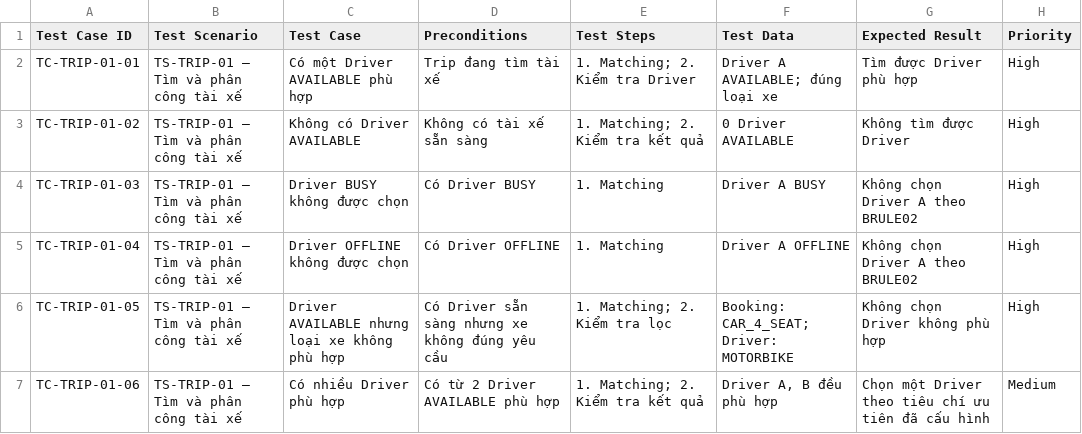
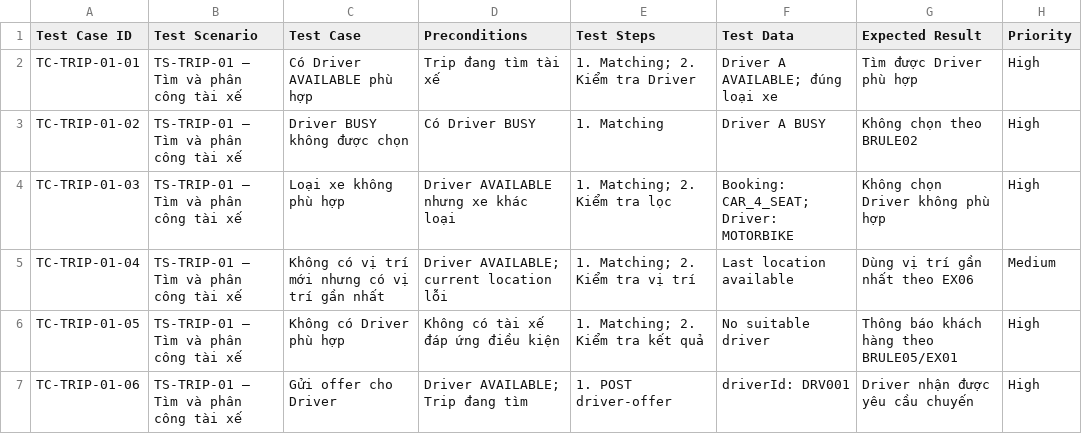
Before and after one commit to TrinhLoi05/23648141_TrinhDangLoi_Cabsystem, a CSV file: Test Cases/TS-TRIP-01-TimVaPhanCongTaiXe.csv, drawn as a sheet; only a part is shown; the diff covers the shown part only.

Commit message:
Update TS-TRIP-01-TimVaPhanCongTaiXe.csv

```diff
--- a/Test Cases/TS-TRIP-01-TimVaPhanCongTaiXe.csv
+++ b/Test Cases/TS-TRIP-01-TimVaPhanCongTaiXe.csv
@@ -2,6 +2,6 @@
-TC-TRIP-01-01,TS-TRIP-01 – Tìm và phân công tài xế,Có một Driver AVAILABLE phù hợp,Trip đang tìm tài xế,1. Matching; 2. Kiểm tra Driver,Driver A AVAILABLE; đúng loại xe,Tìm được Driver phù hợp,High
-TC-TRIP-01-02,TS-TRIP-01 – Tìm và phân công tài xế,Không có Driver AVAILABLE,Không có tài xế sẵn sàng,1. Matching; 2. Kiểm tra kết quả,0 Driver AVAILABLE,Không tìm được Driver,High
-TC-TRIP-01-03,TS-TRIP-01 – Tìm và phân công tài xế,Driver BUSY không được chọn,Có Driver BUSY,1. Matching,Driver A BUSY,Không chọn Driver A theo BRULE02,High
-TC-TRIP-01-04,TS-TRIP-01 – Tìm và phân công tài xế,Driver OFFLINE không được chọn,Có Driver OFFLINE,1. Matching,Driver A OFFLINE,Không chọn Driver A theo BRULE02,High
-TC-TRIP-01-05,TS-TRIP-01 – Tìm và phân công tài xế,Driver AVAILABLE nhưng loại xe không phù hợp,Có Driver sẵn sàng nhưng xe không đúng yêu cầu,1. Matching; 2. Kiểm tra lọc,Booking: CAR_4_SEAT; Driver: MOTORBIKE,Không chọn Driver không phù hợp,High
-TC-TRIP-01-06,TS-TRIP-01 – Tìm và phân công tài xế,Có nhiều Driver phù hợp,Có từ 2 Driver AVAILABLE phù hợp,1. Matching; 2. Kiểm tra kết quả,"Driver A, B đều phù hợp",Chọn một Driver theo tiêu chí ưu tiên đã cấu hình,Medium
+"TC-TRIP-01-01","TS-TRIP-01 – Tìm và phân công tài xế","Có Driver AVAILABLE phù hợp","Trip đang tìm tài xế","1. Matching; 2. Kiểm tra Driver","Driver A AVAILABLE; đúng loại xe","Tìm được Driver phù hợp","High"
+"TC-TRIP-01-02","TS-TRIP-01 – Tìm và phân công tài xế","Driver BUSY không được chọn","Có Driver BUSY","1. Matching","Driver A BUSY","Không chọn theo BRULE02","High"
+"TC-TRIP-01-03","TS-TRIP-01 – Tìm và phân công tài xế","Loại xe không phù hợp","Driver AVAILABLE nhưng xe khác loại","1. Matching; 2. Kiểm tra lọc","Booking: CAR_4_SEAT; Driver: MOTORBIKE","Không chọn Driver không phù hợp","High"
+"TC-TRIP-01-04","TS-TRIP-01 – Tìm và phân công tài xế","Không có vị trí mới nhưng có vị trí gần nhất","Driver AVAILABLE; current location lỗi","1. Matching; 2. Kiểm tra vị trí","Last location available","Dùng vị trí gần nhất theo EX06","Medium"
+"TC-TRIP-01-05","TS-TRIP-01 – Tìm và phân công tài xế","Không có Driver phù hợp","Không có tài xế đáp ứng điều kiện","1. Matching; 2. Kiểm tra kết quả","No suitable driver","Thông báo khách hàng theo BRULE05/EX01","High"
+"TC-TRIP-01-06","TS-TRIP-01 – Tìm và phân công tài xế","Gửi offer cho Driver","Driver AVAILABLE; Trip đang tìm","1. POST driver-offer","driverId: DRV001","Driver nhận được yêu cầu chuyến","High"
```
Also changed, not shown: 10 removed rows and 22 edited cells elsewhere in this file.
